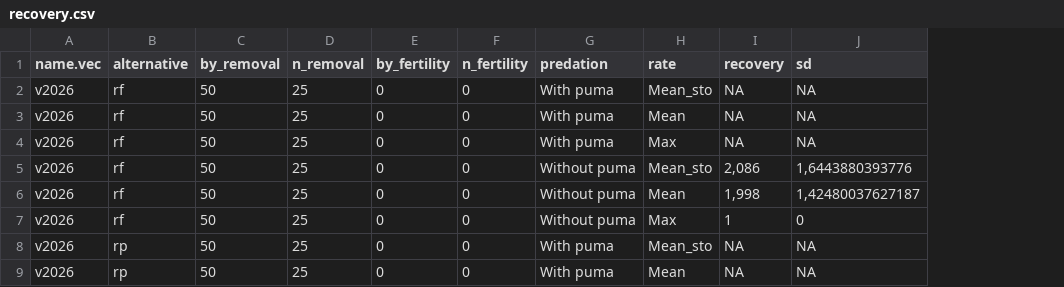
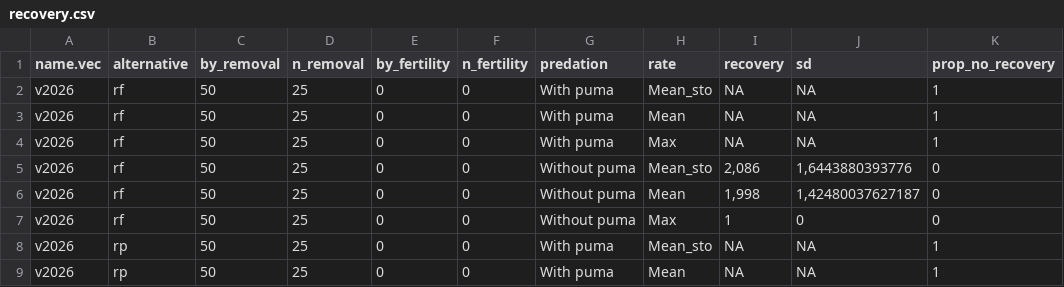
Before and after one commit to pepiamodeo/Bostal_etal_2026, a CSV file: table/recovery.csv, drawn as a sheet; only a part is shown; the diff names each change by its address in the sheet, - before the commit and + after, or states it on an @@ line.

```diff
--- a/table/recovery.csv
+++ b/table/recovery.csv
+column K (prop_no_recovery), rows 2-9: 1 | 1 | 1 | 0 | 0 | 0 | 1 | 1
```
Also changed, not shown: 5 other files.
